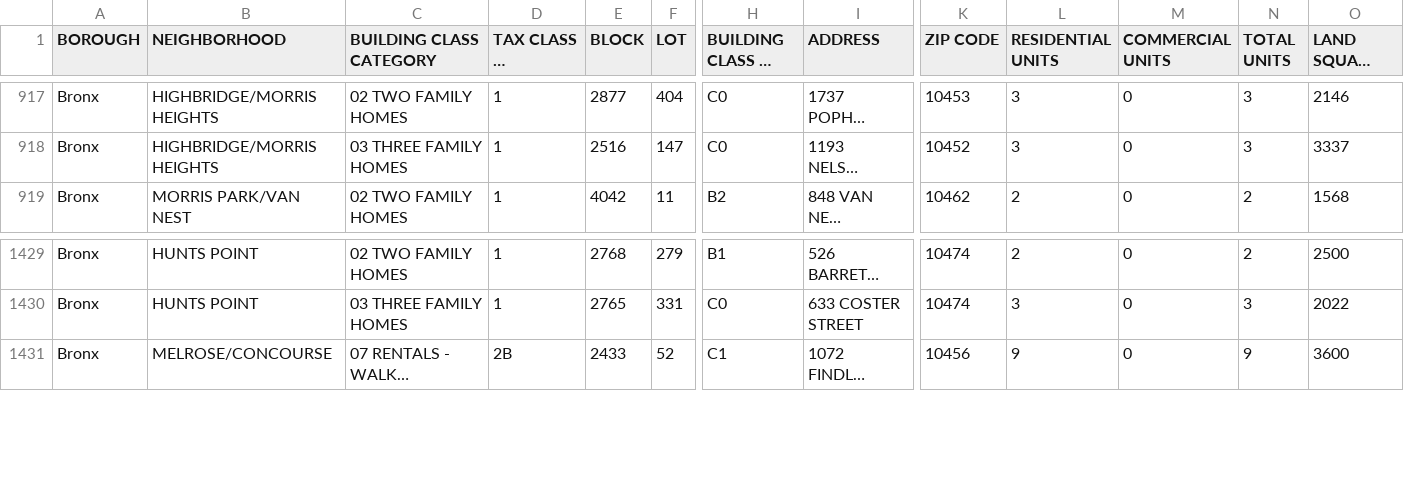
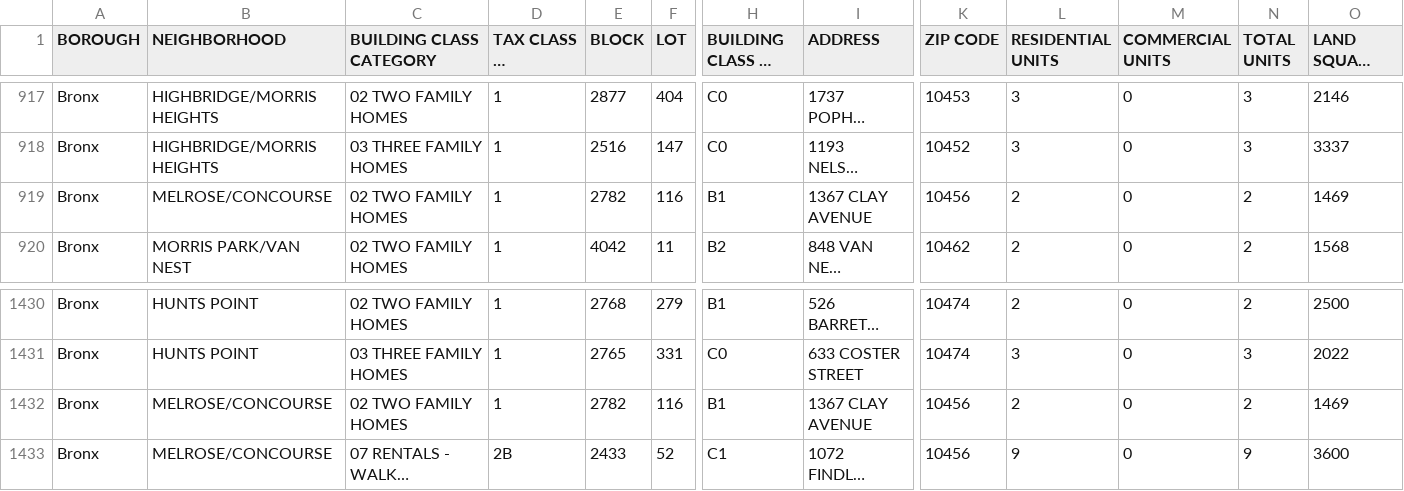
Before and after one commit to ivoytov/manhattan, a CSV file: foreclosures/auction_sales.csv, drawn as a sheet; only a part is shown, gaps mark what is left out; long unchanged cells end in …; rows hold the shown columns only; the diff names each change by its address in the sheet, - before the commit and + after, or states it on an @@ line.

```diff
--- a/foreclosures/auction_sales.csv
+++ b/foreclosures/auction_sales.csv
+row 919: Bronx | MELROSE/CONCOURSE | 02 TWO FAMILY HOMES | 1 | 2782 | 116 | B1 | 1367 CLAY AVENUE | 10456 | 2 | 0 | 2 | 1469
+row 1432: Bronx | MELROSE/CONCOURSE | 02 TWO FAMILY HOMES | 1 | 2782 | 116 | B1 | 1367 CLAY AVENUE | 10456 | 2 | 0 | 2 | 1469
```
Also changed, not shown: foreclosures/lots.csv, foreclosures/pluto.csv, 2 other files.
